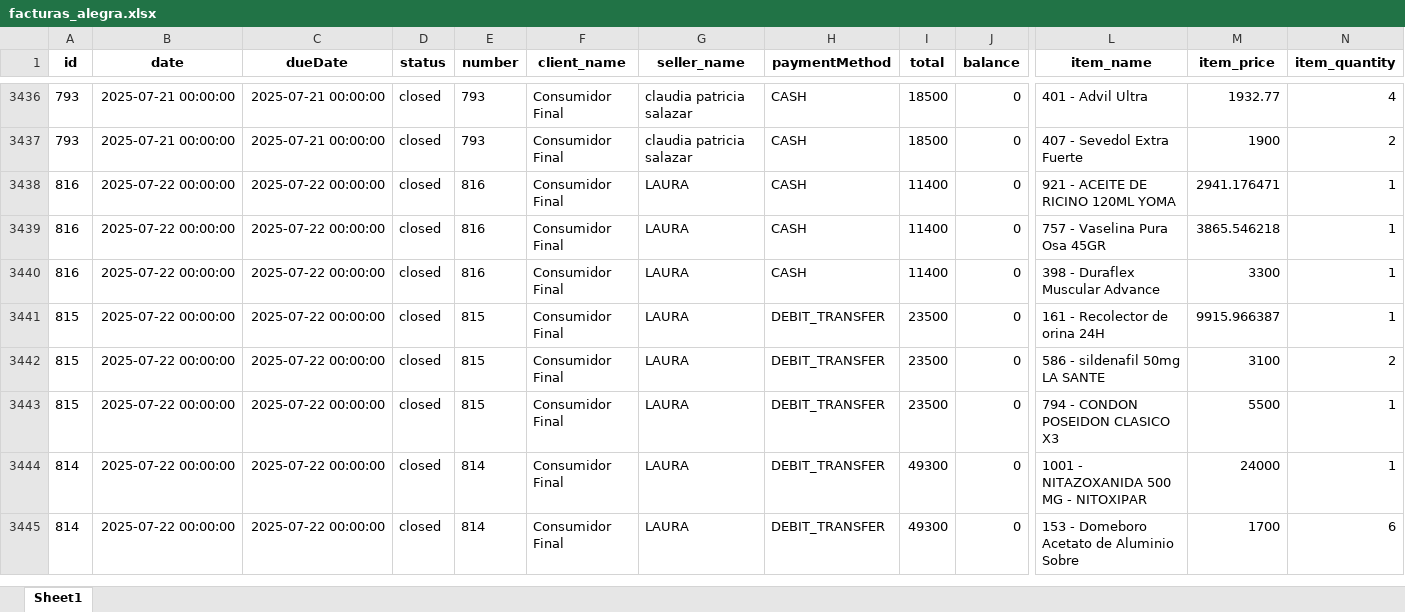
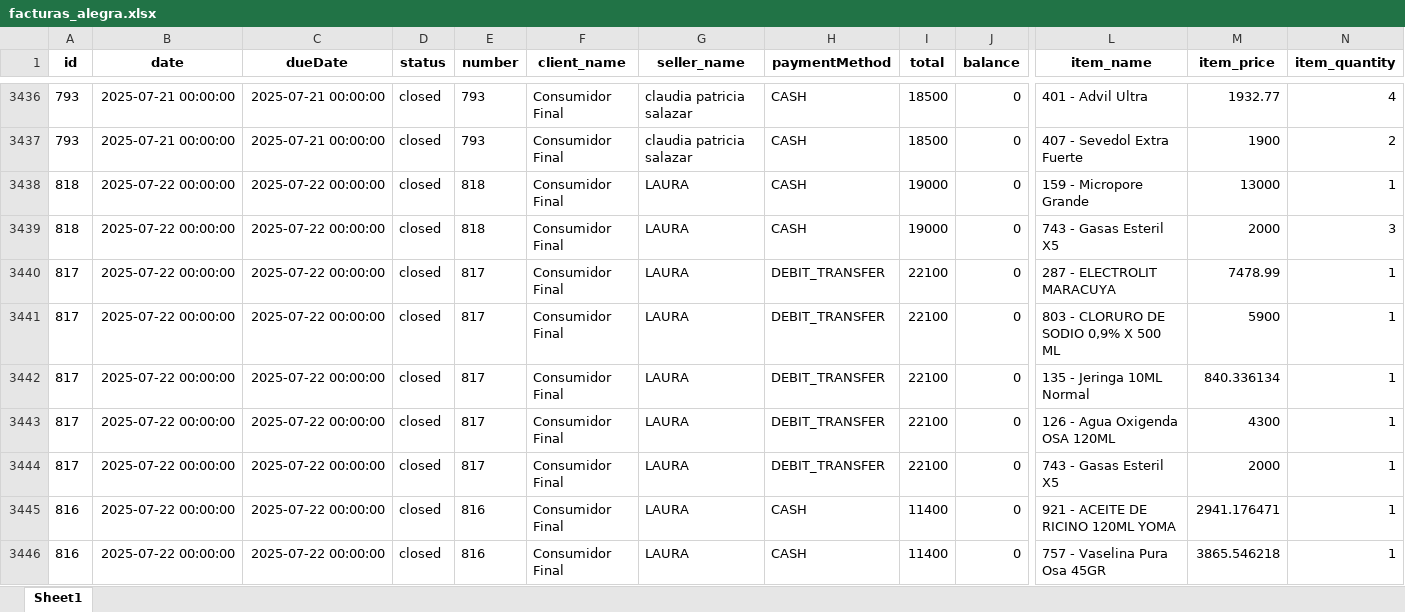
Before and after one commit to Sg0820/actualizar-facturas-alegra, an Excel workbook: facturas_alegra.xlsx, sheet Sheet1, drawn as a sheet; only a part is shown, gaps mark what is left out; the shorter side is filled out with more unchanged rows; values as stored, in another font and other column widths than the file's, no borders; rows hold the shown columns only; the diff names each change by its address in the sheet, - before the commit and + after, or states it on an @@ line.

```diff
--- a/facturas_alegra.xlsx (sheet Sheet1)
+++ b/facturas_alegra.xlsx (sheet Sheet1)
+row 3438: 818 | 2025-07-22 00:00:00 | 2025-07-22 00:00:00 | closed | 818 | Consumidor Final | LAURA | CASH | 19000 | 0 | 159 - Micropore Grande | 13000 | 1
+row 3439: 818 | 2025-07-22 00:00:00 | 2025-07-22 00:00:00 | closed | 818 | Consumidor Final | LAURA | CASH | 19000 | 0 | 743 - Gasas Esteril X5 | 2000 | 3
+row 3440: 817 | 2025-07-22 00:00:00 | 2025-07-22 00:00:00 | closed | 817 | Consumidor Final | LAURA | DEBIT_TRANSFER | 22100 | 0 | 287 - ELECTROLIT MARACUYA | 7478.99 | 1
+row 3441: 817 | 2025-07-22 00:00:00 | 2025-07-22 00:00:00 | closed | 817 | Consumidor Final | LAURA | DEBIT_TRANSFER | 22100 | 0 | 803 - CLORURO DE SODIO 0,9% X 500 ML | 5900 | 1
+row 3442: 817 | 2025-07-22 00:00:00 | 2025-07-22 00:00:00 | closed | 817 | Consumidor Final | LAURA | DEBIT_TRANSFER | 22100 | 0 | 135 - Jeringa 10ML Normal | 840.336134 | 1
+row 3443: 817 | 2025-07-22 00:00:00 | 2025-07-22 00:00:00 | closed | 817 | Consumidor Final | LAURA | DEBIT_TRANSFER | 22100 | 0 | 126 - Agua Oxigenda OSA 120ML | 4300 | 1
+row 3444: 817 | 2025-07-22 00:00:00 | 2025-07-22 00:00:00 | closed | 817 | Consumidor Final | LAURA | DEBIT_TRANSFER | 22100 | 0 | 743 - Gasas Esteril X5 | 2000 | 1
```
Also changed, not shown: inventario_alegra.xlsx.
